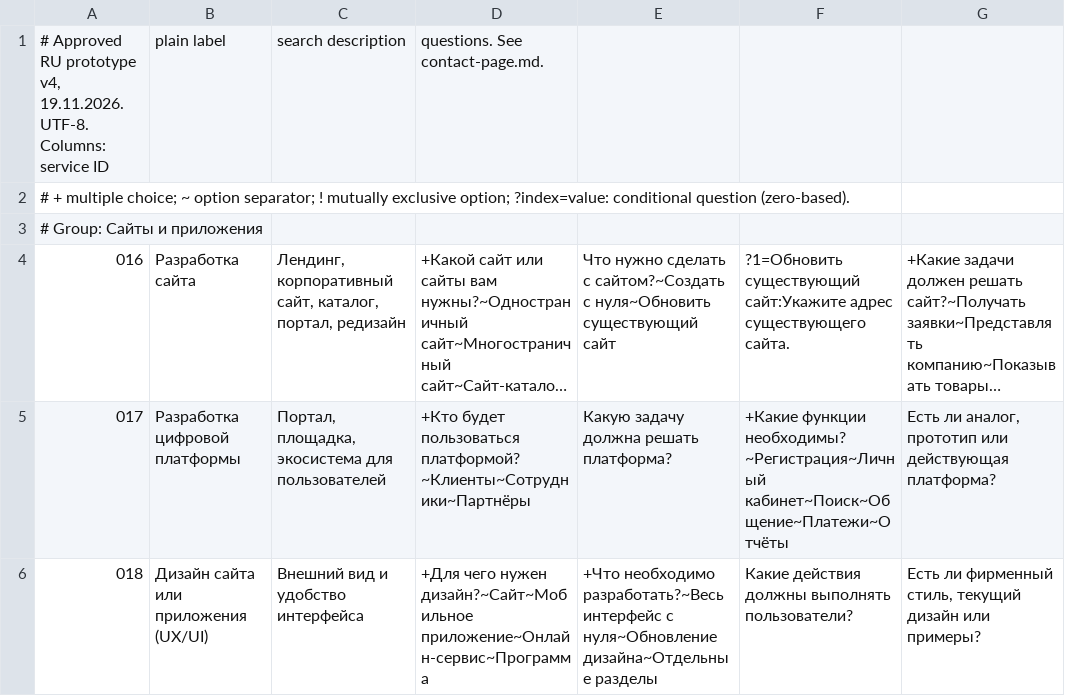
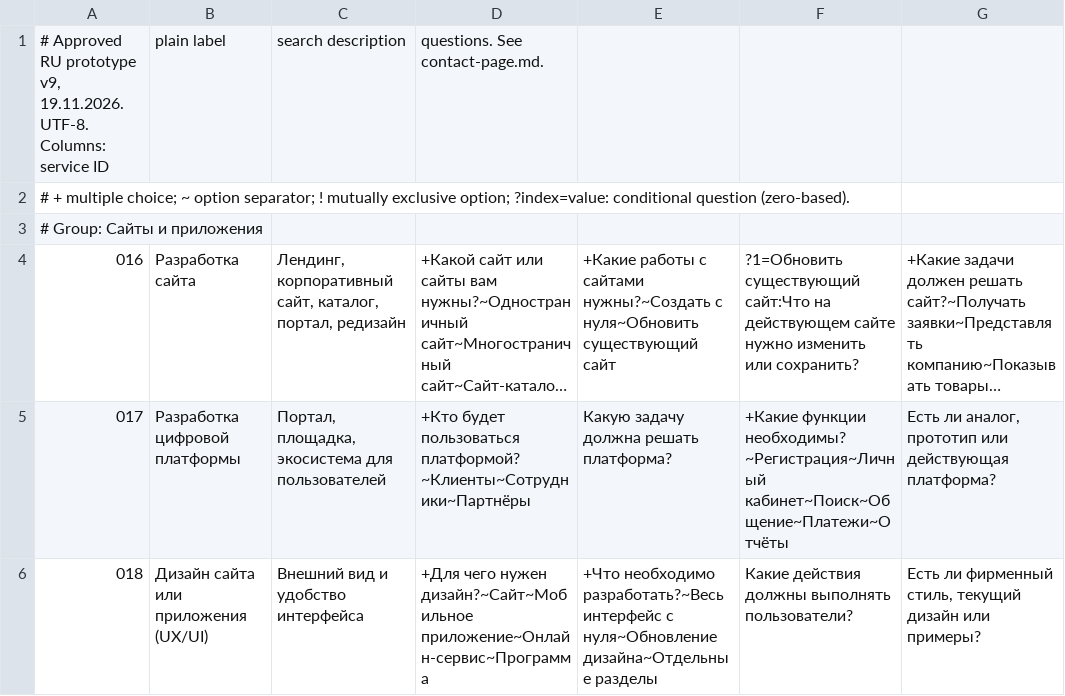
Before and after one commit to rafisusmanov/ARCH, a TSV file: planning/stage-02/contact-briefs.tsv, drawn as a sheet; only a part is shown; long unchanged cells end in …; the diff covers the shown part only; the diff names each change by its address in the sheet, - before the commit and + after, or states it on an @@ line.

Commit message:
Stage 02: record final owner-approved contact brief v9

```diff
--- a/planning/stage-02/contact-briefs.tsv
+++ b/planning/stage-02/contact-briefs.tsv
-A1: …RU prototype v4, 19.11.2026. UTF-8.…
+A1: …RU prototype v9, 19.11.2026. UTF-8.…
-E4: Что нужно сделать с сайтом?~Создать с нуля~Обновить…
+E4: +Какие работы с сайтами нужны?~Создать с нуля~Обновить…
-F4: ?1=Обновить существующий сайт:Укажите адрес существующего сайта.
+F4: ?1=Обновить существующий сайт:Что на действующем сайте нужно изменить или сохранить?
```
Also changed, not shown: 6 edited cells elsewhere in this file, 10 other files.
